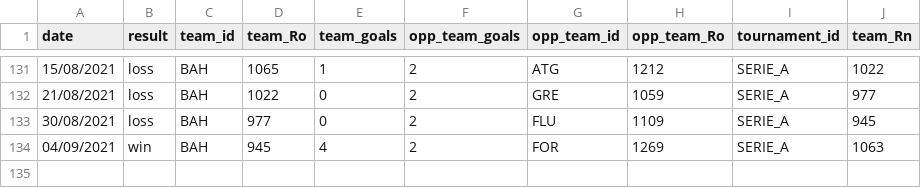
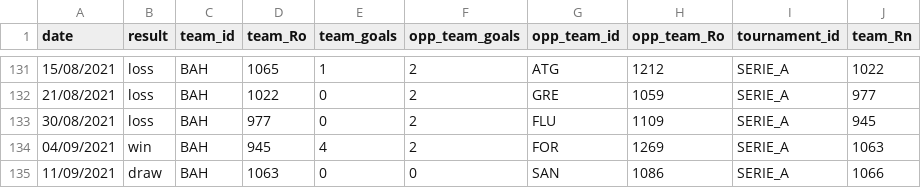
Before and after one commit to gaholanda/elo-rating-brasil, a CSV file: src/admin/database/ratings/teams/BAH.csv, drawn as a sheet; only a part is shown, gaps mark what is left out.

```diff
--- a/src/admin/database/ratings/teams/BAH.csv
+++ b/src/admin/database/ratings/teams/BAH.csv
@@ -134 +134,2 @@ date;result;team_id;team_Ro;team_goals;opp_team_goals;opp_team_id;opp_team_Ro;to
 04/09/2021;win;BAH;945;4;2;FOR;1269;SERIE_A;1063
+11/09/2021;draw;BAH;1063;0;0;SAN;1086;SERIE_A;1066
```
Also changed, not shown: src/admin/database/ratings/teams/ATG.csv, src/admin/database/ratings/teams/ATH.csv, 21 other files.
